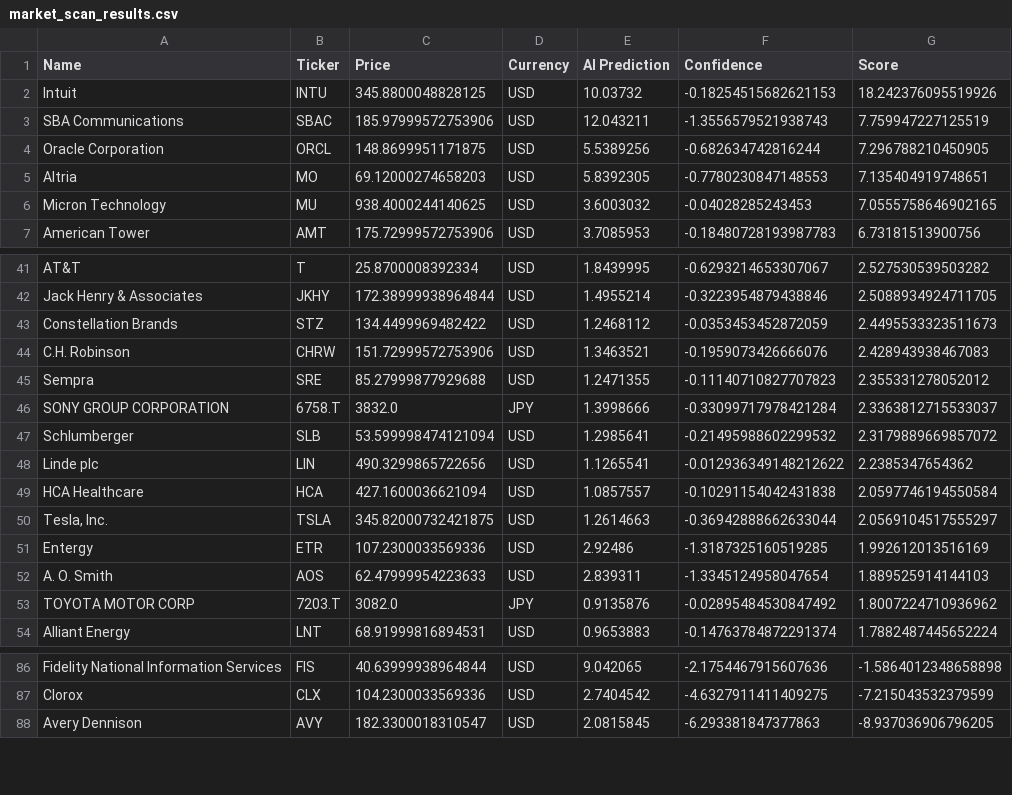
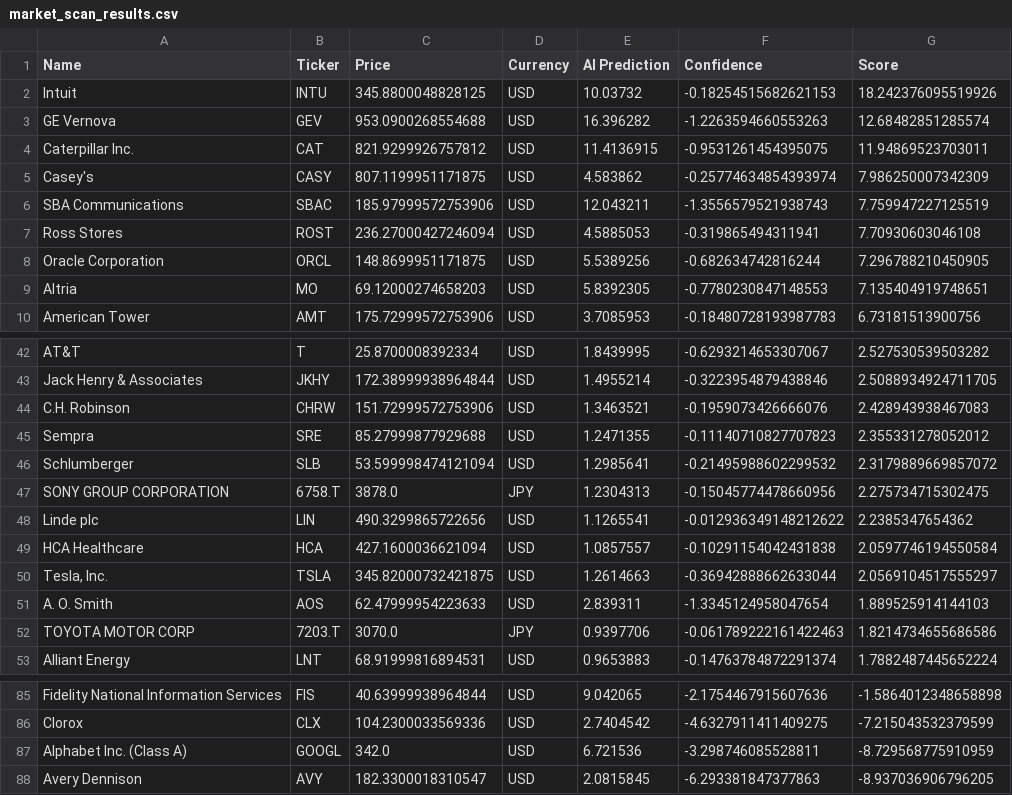
Before and after one commit to Maresuke117/AI-Investment-Simulator, a CSV file: market_scan_results.csv, drawn as a sheet; only a part is shown, gaps mark what is left out; the diff covers the shown part only.

```diff
--- a/market_scan_results.csv
+++ b/market_scan_results.csv
@@ -2,6 +2,9 @@ Name,Ticker,Price,Currency,AI Prediction,Confidence,Score
 Intuit,INTU,345.8800048828125,USD,10.03732,-0.18254515682621153,18.242376095519926
+GE Vernova,GEV,953.0900268554688,USD,16.396282,-1.2263594660553263,12.68482851285574
+Caterpillar Inc.,CAT,821.9299926757812,USD,11.4136915,-0.9531261454395075,11.94869523703011
+Casey's,CASY,807.1199951171875,USD,4.583862,-0.25774634854393974,7.986250007342309
 SBA Communications,SBAC,185.97999572753906,USD,12.043211,-1.3556579521938743,7.759947227125519
+Ross Stores,ROST,236.27000427246094,USD,4.5885053,-0.319865494311941,7.70930603046108
 Oracle Corporation,ORCL,148.8699951171875,USD,5.5389256,-0.682634742816244,7.296788210450905
 Altria,MO,69.12000274658203,USD,5.8392305,-0.7780230847148553,7.135404919748651
-Micron Technology,MU,938.4000244140625,USD,3.6003032,-0.04028285243453,7.0555758646902165
 American Tower,AMT,175.72999572753906,USD,3.7085953,-0.18480728193987783,6.73181513900756
@@ -42,7 +43,6 @@ AT&T,T,25.8700008392334,USD,1.8439995,-0.6293214653307067,2.527530539503282
 Jack Henry & Associates,JKHY,172.38999938964844,USD,1.4955214,-0.3223954879438846,2.5088934924711705
-Constellation Brands,STZ,134.4499969482422,USD,1.2468112,-0.0353453452872059,2.4495533323511673
 C.H. Robinson,CHRW,151.72999572753906,USD,1.3463521,-0.1959073426666076,2.428943938467083
 Sempra,SRE,85.27999877929688,USD,1.2471355,-0.11140710827707823,2.355331278052012
-SONY GROUP CORPORATION,6758.T,3832.0,JPY,1.3998666,-0.33099717978421284,2.3363812715533037
 Schlumberger,SLB,53.599998474121094,USD,1.2985641,-0.21495988602299532,2.3179889669857072
+SONY GROUP CORPORATION,6758.T,3878.0,JPY,1.2304313,-0.15045774478660956,2.275734715302475
 Linde plc,LIN,490.3299865722656,USD,1.1265541,-0.012936349148212622,2.2385347654362
@@ -50,5 +50,4 @@ HCA Healthcare,HCA,427.1600036621094,USD,1.0857557,-0.10291154042431838,2.059774
 "Tesla, Inc.",TSLA,345.82000732421875,USD,1.2614663,-0.36942888662633044,2.0569104517555297
-Entergy,ETR,107.2300033569336,USD,2.92486,-1.3187325160519285,1.992612013516169
 A. O. Smith,AOS,62.47999954223633,USD,2.839311,-1.3345124958047654,1.889525914144103
-TOYOTA MOTOR CORP,7203.T,3082.0,JPY,0.9135876,-0.02895484530847492,1.8007224710936962
+TOYOTA MOTOR CORP,7203.T,3070.0,JPY,0.9397706,-0.061789222161422463,1.8214734655686586
 Alliant Energy,LNT,68.91999816894531,USD,0.9653883,-0.14763784872291374,1.7882487445652224
@@ -87,2 +86,3 @@ Fidelity National Information Services,FIS,40.63999938964844,USD,9.042065,-2.175
 Clorox,CLX,104.2300033569336,USD,2.7404542,-4.6327911411409275,-7.215043532379599
+Alphabet Inc. (Class A),GOOGL,342.0,USD,6.721536,-3.298746085528811,-8.729568775910959
 Avery Dennison,AVY,182.3300018310547,USD,2.0815845,-6.293381847377863,-8.937036906796205
```
Also changed, not shown: 7 added rows and 9 removed rows elsewhere in this file.
